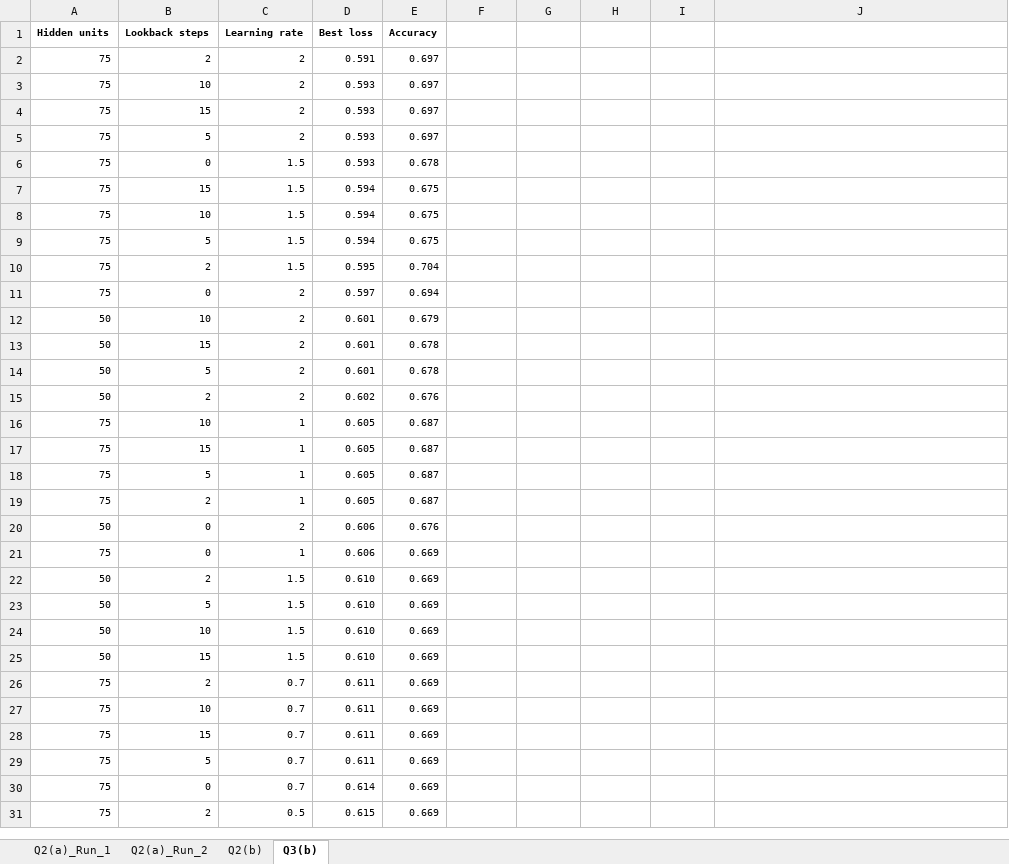
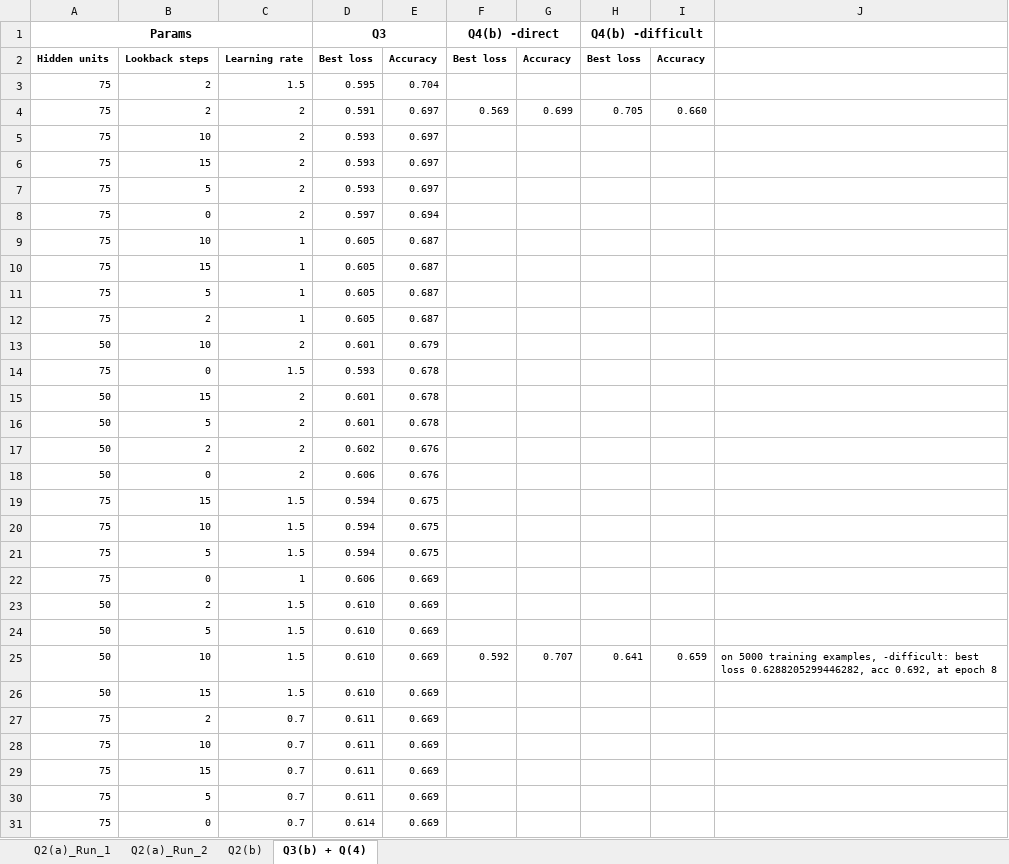
Before and after one commit to veskoch/UoE-nlu, an Excel workbook: results/grid_search.xlsx, sheet Q3(b) + Q(4), drawn as a sheet; only a part is shown; the shorter side is filled out with more unchanged rows; values as stored, in another font and other column widths than the file's, no borders; conditional formats not drawn; addresses are those after the commit; the diff covers the shown part only; the diff names each change by its address in the sheet, - before the commit and + after, or states it on an @@ line.

Commit message:
more results

```diff
--- a/results/grid_search.xlsx (sheet Q3(b) + Q(4))
+++ b/results/grid_search.xlsx (sheet Q3(b) + Q(4))
-sheet tab: Q3(b)
+sheet tab: Q3(b) + Q(4)
+row 1: Params |  |  | Q3 |  | Q4(b) -direct |  | Q4(b) -difficult
-F2: (empty)
+F2: Best loss
-G2: (empty)
+G2: Accuracy
-H2: (empty)
+H2: Best loss
-I2: (empty)
+I2: Accuracy
@@ row 10 moved to row 3: 75 @@
-F4: (empty)
+F4: 0.569
-G4: (empty)
+G4: 0.699
-H4: (empty)
+H4: 0.705
-I4: (empty)
+I4: 0.660
@@ row 12 moved to row 13: 50 @@
@@ row 6 moved to row 14: 75 @@
@@ row 13 moved to row 15: 50 @@
@@ row 14 moved to row 16: 50 @@
@@ row 15 moved to row 17: 50 @@
@@ row 7 moved to row 19: 75 @@
@@ row 8 moved to row 20: 75 @@
@@ row 9 moved to row 21: 75 @@
-F25: (empty)
+F25: 0.592
-G25: (empty)
+G25: 0.707
-H25: (empty)
+H25: 0.641
-I25: (empty)
+I25: 0.659
-J25: (empty)
+J25: on 5000 training examples, -difficult: best loss 0.6288205299446282, acc 0.692, at epoch 8
```
Also changed, not shown: 30 moved rows elsewhere in this sheet, 2 other files.
